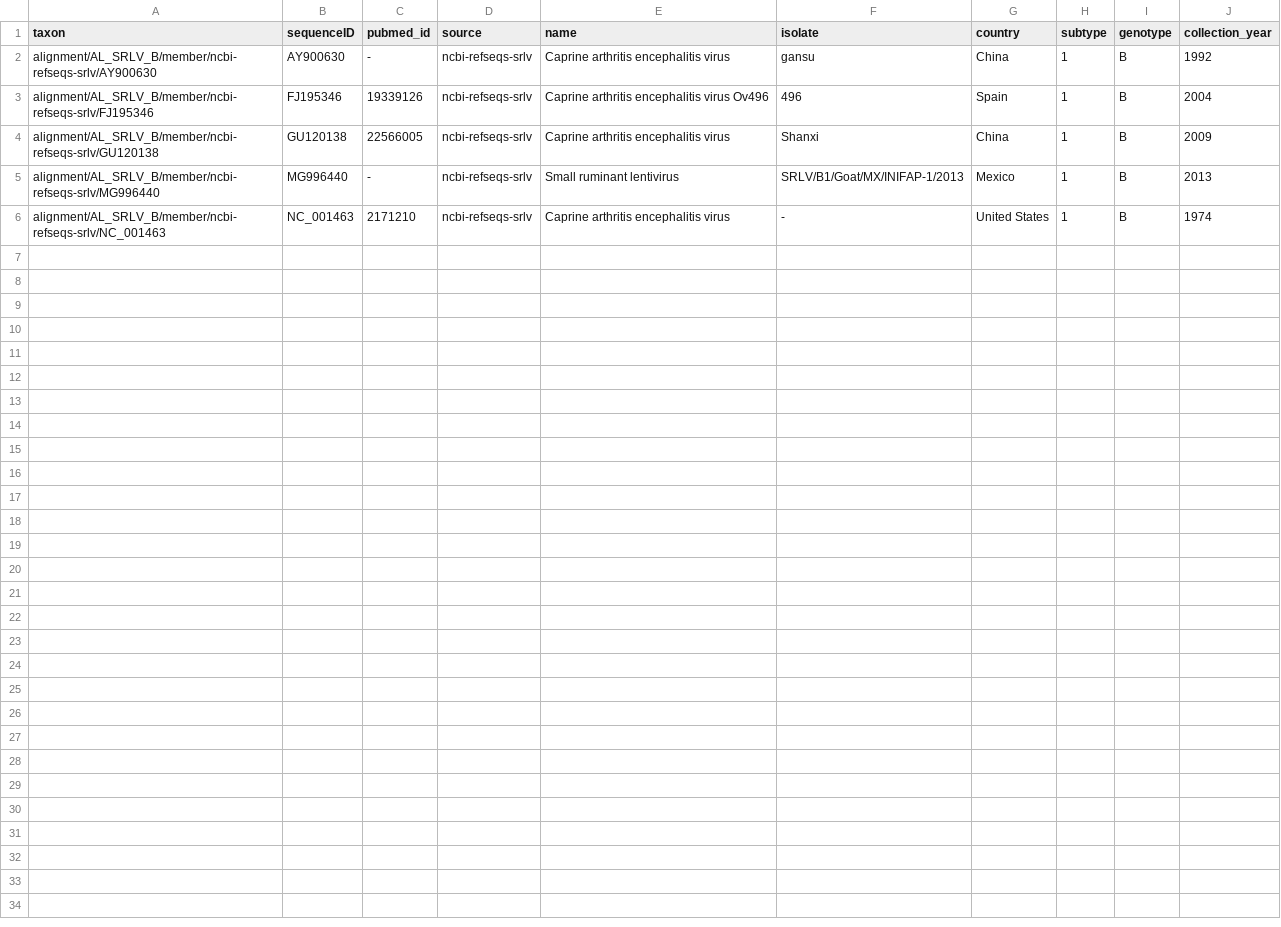
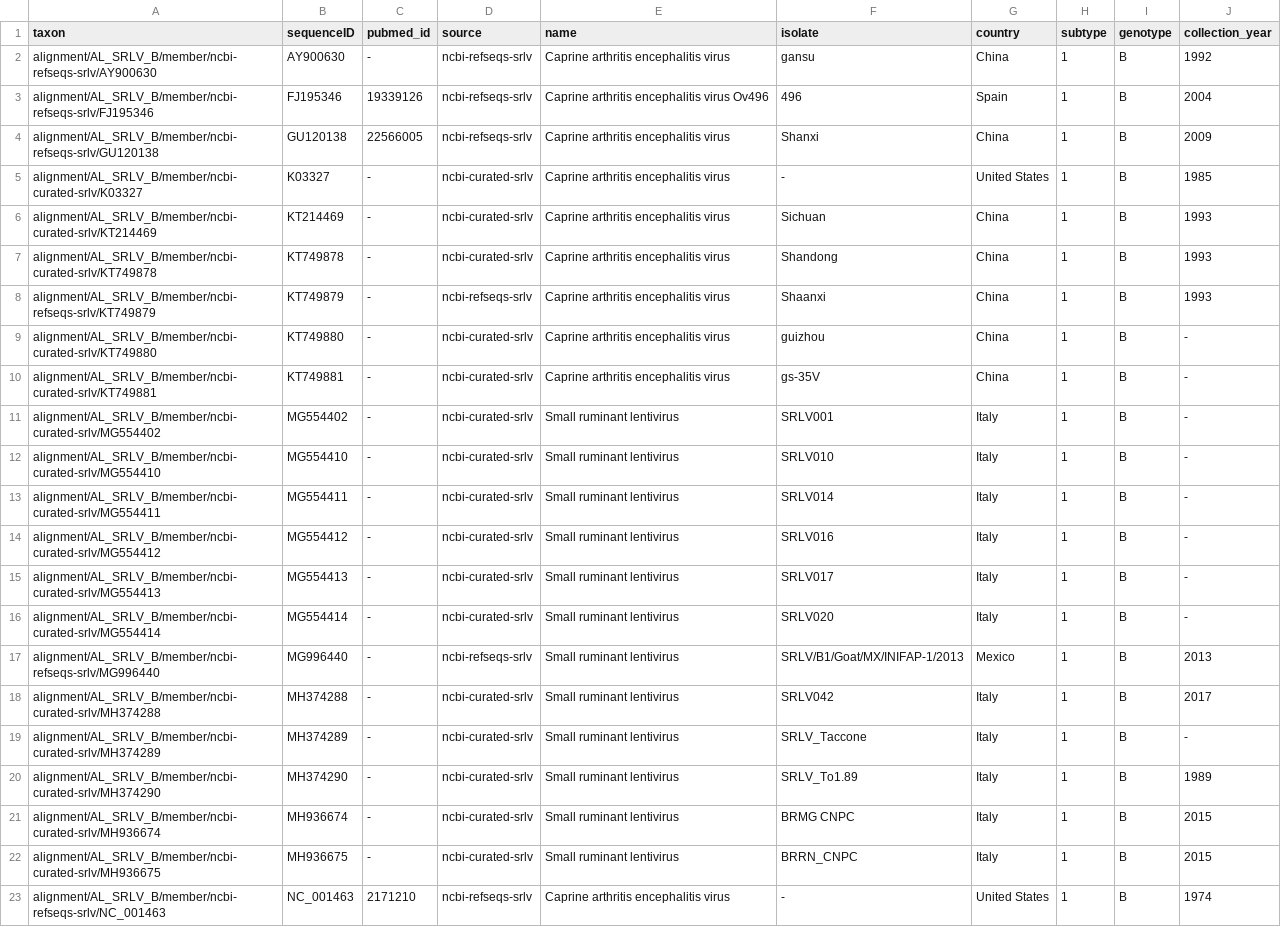
Before and after one commit to giffordlabcvr/Lentivirus-GLUE, a TSV file: trees/main-species/lenti-srlv-b-rt.figtree-annotations.tsv, drawn as a sheet; the diff names each change by its address in the sheet, - before the commit and + after, or states it on an @@ line.

```diff
--- a/trees/main-species/lenti-srlv-b-rt.figtree-annotations.tsv
+++ b/trees/main-species/lenti-srlv-b-rt.figtree-annotations.tsv
+row 5: alignment/AL_SRLV_B/member/ncbi-curated-srlv/K03327 | K03327 | - | ncbi-curated-srlv | Caprine arthritis encephalitis virus | - | United States | 1 | B | 1985
+row 6: alignment/AL_SRLV_B/member/ncbi-curated-srlv/KT214469 | KT214469 | - | ncbi-curated-srlv | Caprine arthritis encephalitis virus | Sichuan | China | 1 | B | 1993
+row 7: alignment/AL_SRLV_B/member/ncbi-curated-srlv/KT749878 | KT749878 | - | ncbi-curated-srlv | Caprine arthritis encephalitis virus | Shandong | China | 1 | B | 1993
+row 8: alignment/AL_SRLV_B/member/ncbi-refseqs-srlv/KT749879 | KT749879 | - | ncbi-refseqs-srlv | Caprine arthritis encephalitis virus | Shaanxi | China | 1 | B | 1993
+row 9: alignment/AL_SRLV_B/member/ncbi-curated-srlv/KT749880 | KT749880 | - | ncbi-curated-srlv | Caprine arthritis encephalitis virus | guizhou | China | 1 | B | -
+row 10: alignment/AL_SRLV_B/member/ncbi-curated-srlv/KT749881 | KT749881 | - | ncbi-curated-srlv | Caprine arthritis encephalitis virus | gs-35V | China | 1 | B | -
+row 11: alignment/AL_SRLV_B/member/ncbi-curated-srlv/MG554402 | MG554402 | - | ncbi-curated-srlv | Small ruminant lentivirus | SRLV001 | Italy | 1 | B | -
+row 12: alignment/AL_SRLV_B/member/ncbi-curated-srlv/MG554410 | MG554410 | - | ncbi-curated-srlv | Small ruminant lentivirus | SRLV010 | Italy | 1 | B | -
+row 13: alignment/AL_SRLV_B/member/ncbi-curated-srlv/MG554411 | MG554411 | - | ncbi-curated-srlv | Small ruminant lentivirus | SRLV014 | Italy | 1 | B | -
+row 14: alignment/AL_SRLV_B/member/ncbi-curated-srlv/MG554412 | MG554412 | - | ncbi-curated-srlv | Small ruminant lentivirus | SRLV016 | Italy | 1 | B | -
+row 15: alignment/AL_SRLV_B/member/ncbi-curated-srlv/MG554413 | MG554413 | - | ncbi-curated-srlv | Small ruminant lentivirus | SRLV017 | Italy | 1 | B | -
+row 16: alignment/AL_SRLV_B/member/ncbi-curated-srlv/MG554414 | MG554414 | - | ncbi-curated-srlv | Small ruminant lentivirus | SRLV020 | Italy | 1 | B | -
+row 18: alignment/AL_SRLV_B/member/ncbi-curated-srlv/MH374288 | MH374288 | - | ncbi-curated-srlv | Small ruminant lentivirus | SRLV042 | Italy | 1 | B | 2017
+row 19: alignment/AL_SRLV_B/member/ncbi-curated-srlv/MH374289 | MH374289 | - | ncbi-curated-srlv | Small ruminant lentivirus | SRLV_Taccone | Italy | 1 | B | -
+row 20: alignment/AL_SRLV_B/member/ncbi-curated-srlv/MH374290 | MH374290 | - | ncbi-curated-srlv | Small ruminant lentivirus | SRLV_To1.89 | Italy | 1 | B | 1989
+row 21: alignment/AL_SRLV_B/member/ncbi-curated-srlv/MH936674 | MH936674 | - | ncbi-curated-srlv | Small ruminant lentivirus | BRMG CNPC | Italy | 1 | B | 2015
+row 22: alignment/AL_SRLV_B/member/ncbi-curated-srlv/MH936675 | MH936675 | - | ncbi-curated-srlv | Small ruminant lentivirus | BRRN_CNPC | Italy | 1 | B | 2015
```
Also changed, not shown: trees/main-species/lenti-srlv-b-env.figtree-annotations.tsv, trees/main-species/lenti-srlv-b-genome.figtree-annotations.tsv, 17 other files.
